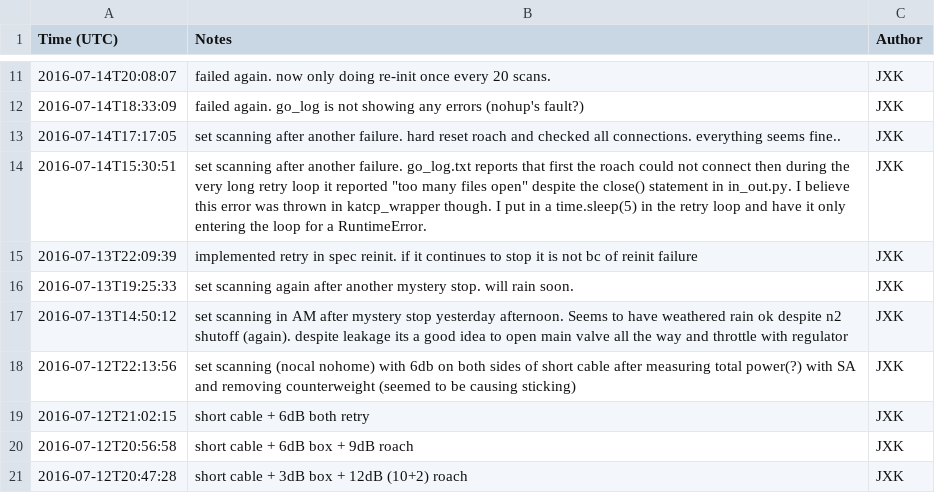
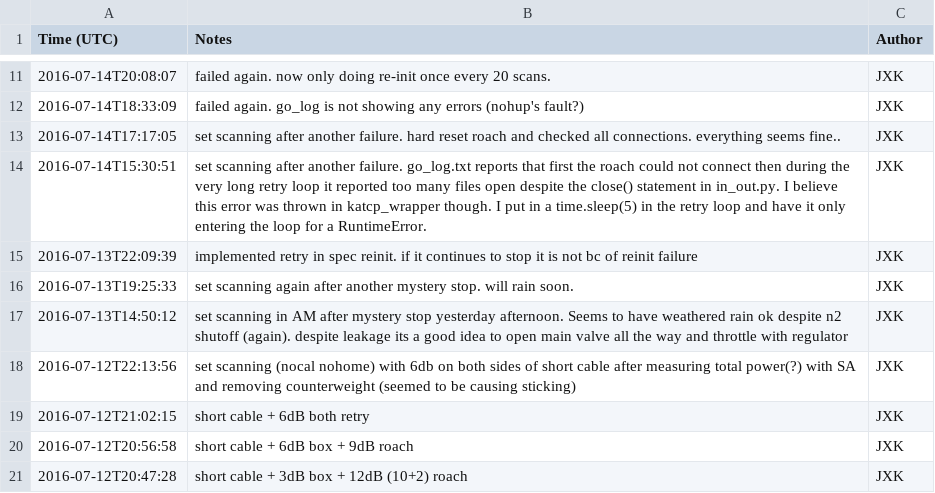
Before and after one commit to jkyl/xhorn, a CSV file: log.csv, drawn as a sheet; only a part is shown, gaps mark what is left out.

Commit message:
logging

```diff
--- a/log.csv
+++ b/log.csv
@@ -13,3 +13,3 @@ Time (UTC),Notes,Author
 2016-07-14T17:17:05, set scanning after another failure. hard reset roach and checked all connections. everything seems fine..,JXK
-2016-07-14T15:30:51, set scanning after another failure. go_log.txt reports that first the roach could not connect then during the very long retry loop it reported "too many files open" despite the close() statement in in_out.py. I believe this error was thrown in katcp_wrapper though. I put in a time.sleep(5) in the retry loop and have it only entering the loop for a RuntimeError.,JXK
+2016-07-14T15:30:51, set scanning after another failure. go_log.txt reports that first the roach could not connect then during the very long retry loop it reported too many files open despite the close() statement in in_out.py. I believe this error was thrown in katcp_wrapper though. I put in a time.sleep(5) in the retry loop and have it only entering the loop for a RuntimeError.,JXK
 2016-07-13T22:09:39, implemented retry in spec reinit. if it continues to stop it is not bc of reinit failure,JXK
```
